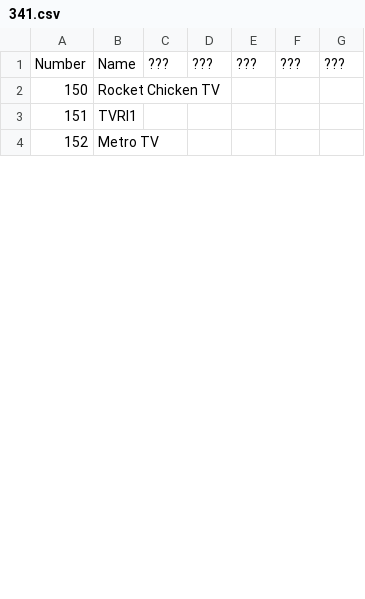
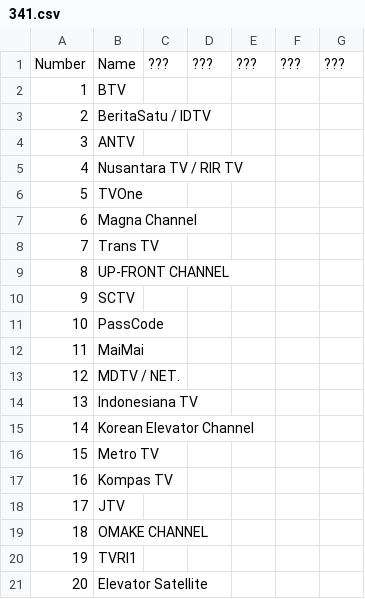
Before and after one commit to TG635-alt126xA/ExtendedMaster113, a CSV file: 341.csv, drawn as a sheet; only a part is shown; addresses are those after the commit; the diff covers the shown part only; the diff names each change by its address in the sheet, - before the commit and + after, or states it on an @@ line.

Commit message:
Update 341.csv

```diff
--- a/341.csv
+++ b/341.csv
@@ column A renumbered between rows 2 and 46 @@
-B2: Rocket Chicken TV
+B2: BTV
@@ row 19 moved to row 3: 2 @@
+row 4: 3 | ANTV
@@ row 18 moved to row 5: 4 @@
+row 6: 5 | TVOne
+row 7: 6 | Magna Channel
+row 8: 7 | Trans TV
+row 9: 8 | UP-FRONT CHANNEL
+row 10: 9 | SCTV
+row 11: 10 | PassCode
+row 12: 11 | MaiMai
+row 13: 12 | MDTV / NET.
+row 14: 13 | Indonesiana TV
+row 15: 14 | Korean Elevator Channel
+row 16: 15 | Metro TV
@@ row 16 moved to row 17: 16 @@
+row 18: 17 | JTV
+row 19: 18 | OMAKE CHANNEL
-B21: Metro TV
+B21: Elevator Satellite
```
Also changed, not shown: 16 added rows, 5 removed rows, 2 moved rows and 6 edited cells elsewhere in this file.
